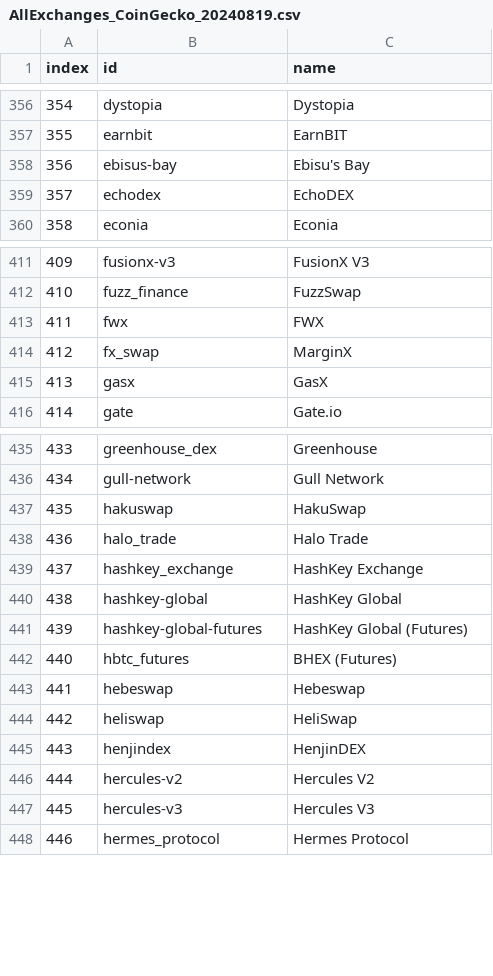
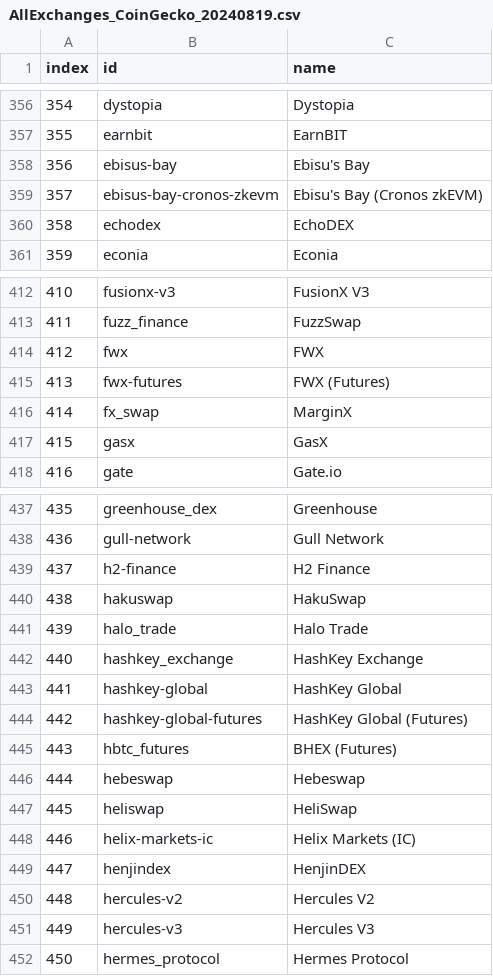
Before and after one commit to Invoany/get_exchange_symbols_coingecko, a CSV file: Output/AllExchanges_CoinGecko_20240819.csv, drawn as a sheet; only a part is shown, gaps mark what is left out; addresses are those after the commit; the diff names each change by its address in the sheet, - before the commit and + after, or states it on an @@ line.

Commit message:
Upload of file/files until 2024-08-19 into the repository get_exchange_symbols_coingecko

```diff
--- a/Output/AllExchanges_CoinGecko_20240819.csv
+++ b/Output/AllExchanges_CoinGecko_20240819.csv
+row 359: 357 | ebisus-bay-cronos-zkevm | Ebisu's Bay (Cronos zkEVM)
@@ column A (index) renumbered from row 360 down @@
+row 415: 413 | fwx-futures | FWX (Futures)
+row 439: 437 | h2-finance | H2 Finance
+row 448: 446 | helix-markets-ic | Helix Markets (IC)
```
